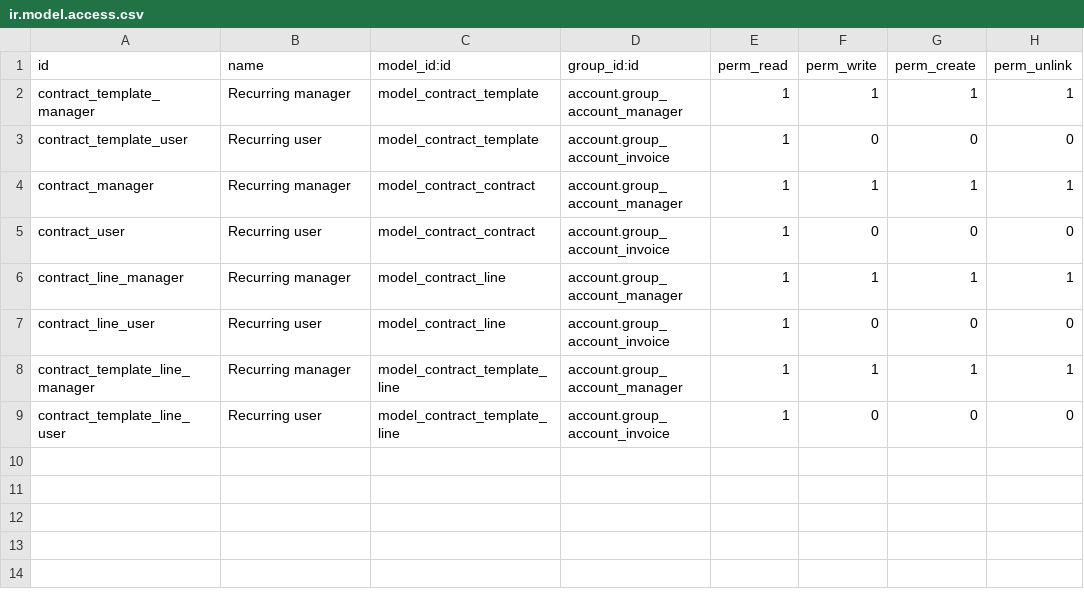
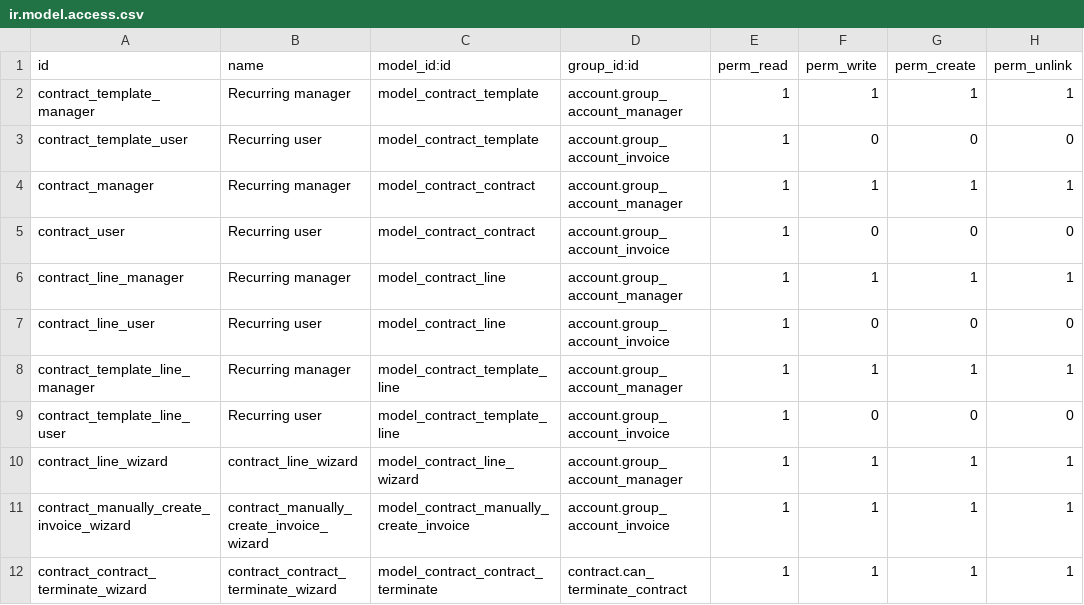
Before and after one commit to Comunitea/contract, a CSV file: contract/security/ir.model.access.csv, drawn as a sheet; the diff names each change by its address in the sheet, - before the commit and + after, or states it on an @@ line.

Commit message:
[MIG] contract: Migration to 14.0

```diff
--- a/contract/security/ir.model.access.csv
+++ b/contract/security/ir.model.access.csv
+row 10: contract_line_wizard | contract_line_wizard | model_contract_line_wizard | account.group_account_manager | 1 | 1 | 1 | 1
+row 11: contract_manually_create_invoice_wizard | contract_manually_create_invoice_wizard | model_contract_manually_create_invoice | account.group_account_invoice | 1 | 1 | 1 | 1
+row 12: contract_contract_terminate_wizard | contract_contract_terminate_wizard | model_contract_contract_terminate | contract.can_terminate_contract | 1 | 1 | 1 | 1
```
Also changed, not shown: 11 other files.
